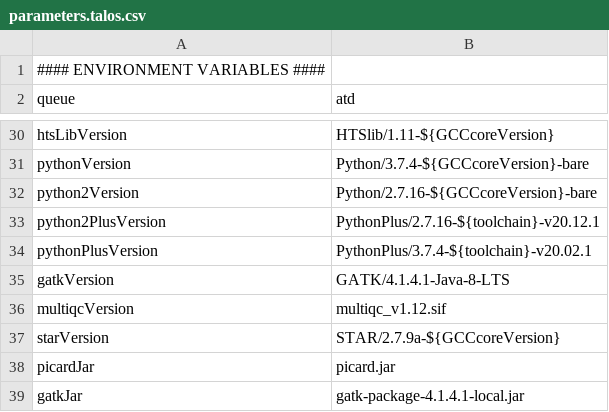
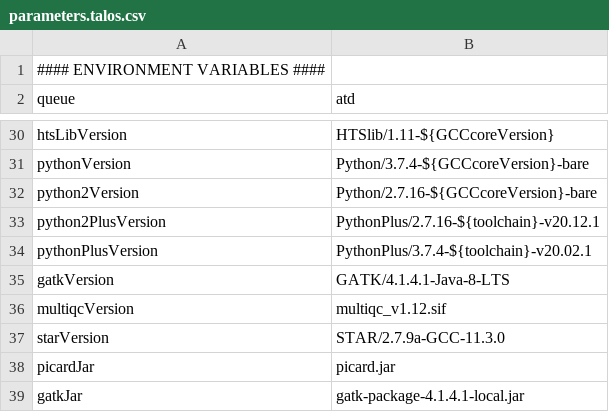
Before and after one commit to molgenis/NGS_RNA, a CSV file: parameters.talos.csv, drawn as a sheet; only a part is shown, gaps mark what is left out.

Commit message:
Update parameters.talos.csv

```diff
--- a/parameters.talos.csv
+++ b/parameters.talos.csv
@@ -36,3 +36,3 @@ gatkVersion,GATK/4.1.4.1-Java-8-LTS
 multiqcVersion,multiqc_v1.12.sif
-starVersion,STAR/2.7.9a-${GCCcoreVersion}
+starVersion,STAR/2.7.9a-GCC-11.3.0
 picardJar,picard.jar
```
